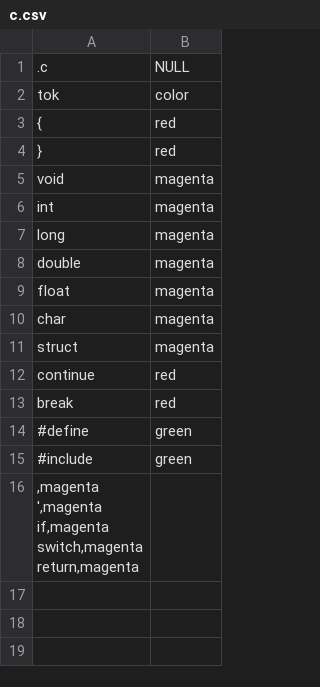
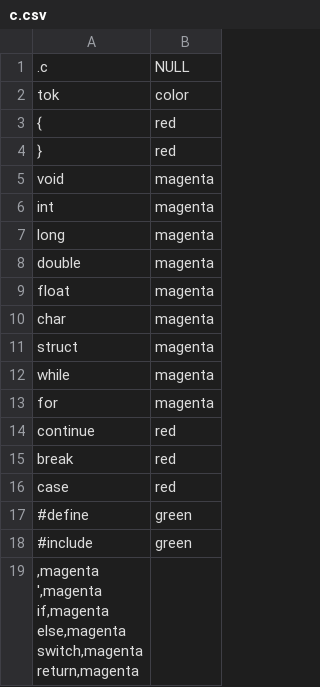
Before and after one commit to MarkSlayer456/Unblind, a CSV file: language syntax/c.csv, drawn as a sheet.

Commit message:
new picture for README, and updated csv files for syntax highlights

```diff
--- a/language syntax/c.csv
+++ b/language syntax/c.csv
@@ -11,11 +11,15 @@ char,magenta
 struct,magenta
+while,magenta
+for,magenta
 continue,red
 break,red
+case,red
 #define,green
 #include,green
-",magenta
-',magenta
-if,magenta
-switch,magenta
-return,magenta
-
+",magenta
+',magenta
+if,magenta
+else,magenta
+switch,magenta
+return,magenta
+
```
Also changed, not shown: 7 other files.
